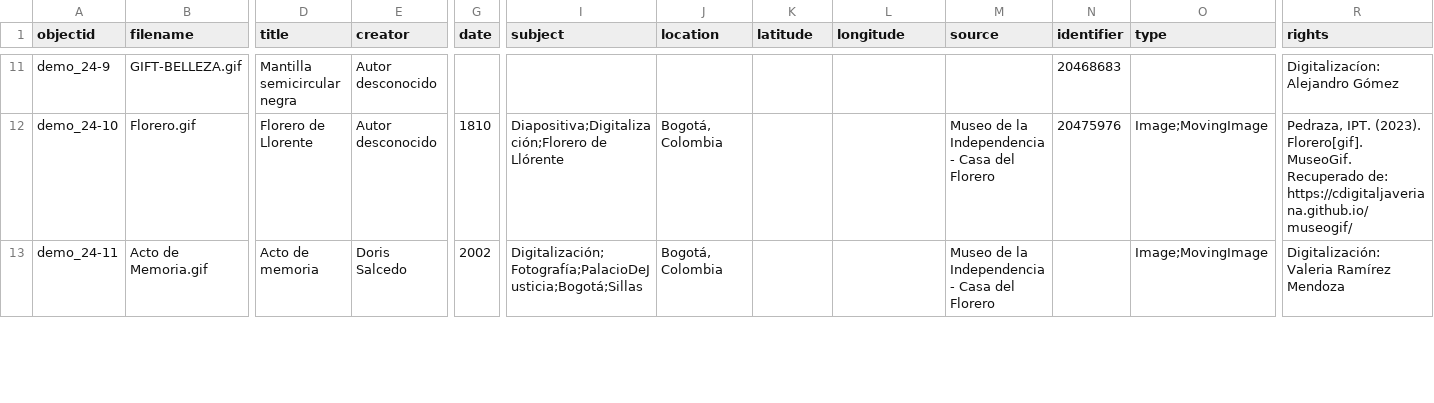
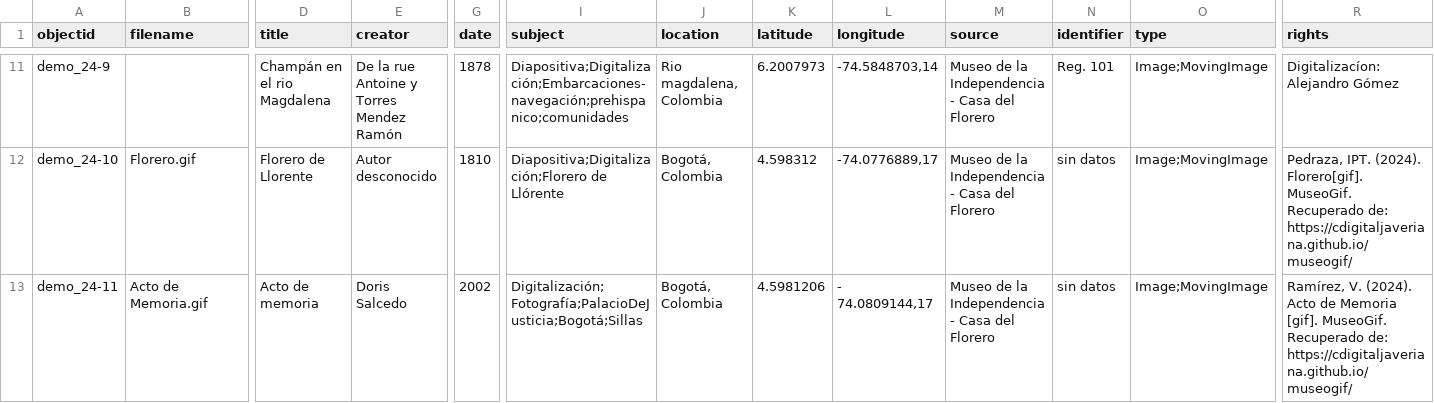
Before and after one commit to nitaacosta/museogif, a CSV file: _data/demo-metadata.csv, drawn as a sheet; only a part is shown, gaps mark what is left out; the diff covers the shown part only; the diff names each change by its address in the sheet, - before the commit and + after, or states it on an @@ line.

```diff
--- a/_data/demo-metadata.csv
+++ b/_data/demo-metadata.csv
-B11 (filename): GIFT-BELLEZA.gif
+B11 (filename): (empty)
-D11 (title): Mantilla semicircular negra
+D11 (title): Champán en el rio Magdalena
-E11 (creator): Autor desconocido
+E11 (creator): De la rue Antoine y Torres Mendez Ramón
-G11 (date): (empty)
+G11 (date): 1878
-I11 (subject): (empty)
+I11 (subject): Diapositiva;Digitalización;Embarcaciones-navegación;prehispanico;comunidades
-J11 (location): (empty)
+J11 (location): Rio magdalena, Colombia
-K11 (latitude): (empty)
+K11 (latitude): 6.2007973
-L11 (longitude): (empty)
+L11 (longitude): -74.5848703,14
-M11 (source): (empty)
+M11 (source): Museo de la Independencia - Casa del Florero
-N11 (identifier): 20468683
+N11 (identifier): Reg. 101
-O11 (type): (empty)
+O11 (type): Image;MovingImage
-K12 (latitude): (empty)
+K12 (latitude): 4.598312
-L12 (longitude): (empty)
+L12 (longitude): -74.0776889,17
-N12 (identifier): 20475976
+N12 (identifier): sin datos
-R12 (rights): Pedraza, IPT. (2023). Florero[gif]. MuseoGif.…
+R12 (rights): Pedraza, IPT. (2024). Florero[gif]. MuseoGif.…
-K13 (latitude): (empty)
+K13 (latitude): 4.5981206
-L13 (longitude): (empty)
+L13 (longitude): - 74.0809144,17
-N13 (identifier): (empty)
+N13 (identifier): sin datos
-R13 (rights): Digitalización: Valeria Ramírez Mendoza
+R13 (rights): Ramírez, V. (2024). Acto de Memoria [gif]. MuseoGif. Recuperado de: https://cdigitaljaveriana.github.io/museogif/
```
Also changed, not shown: 1 added row and 72 edited cells elsewhere in this file.
